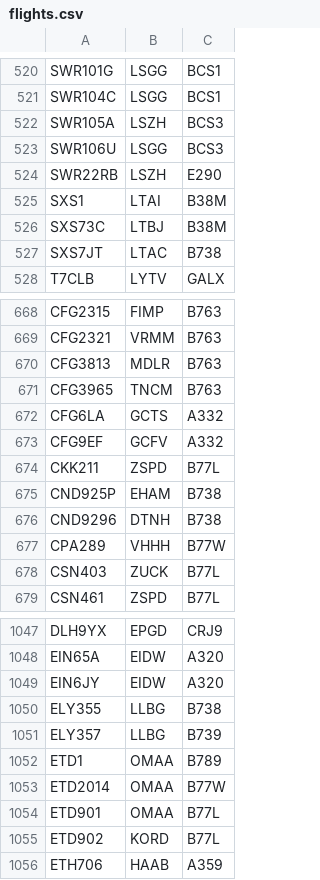
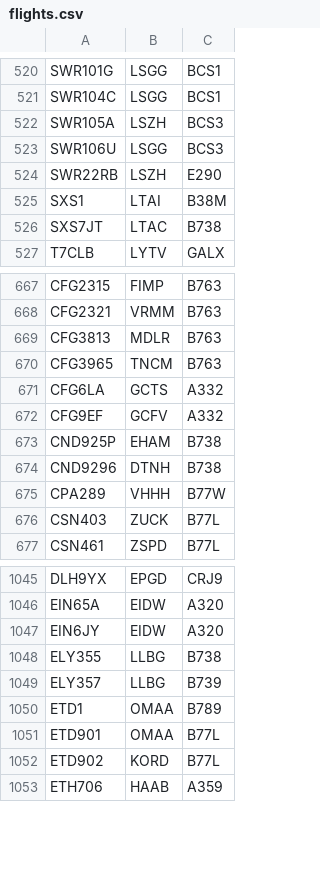
Before and after one commit to fsoest/simgen, a CSV file: eddf/flights.csv, drawn as a sheet; only a part is shown, gaps mark what is left out; the diff names each change by its address in the sheet, - before the commit and + after, or states it on an @@ line.

Commit message:
Remove doubles

```diff
--- a/eddf/flights.csv
+++ b/eddf/flights.csv
-row 526: SXS73C | LTBJ | B38M
-row 674: CKK211 | ZSPD | B77L
-row 1053: ETD2014 | OMAA | B77W
```
